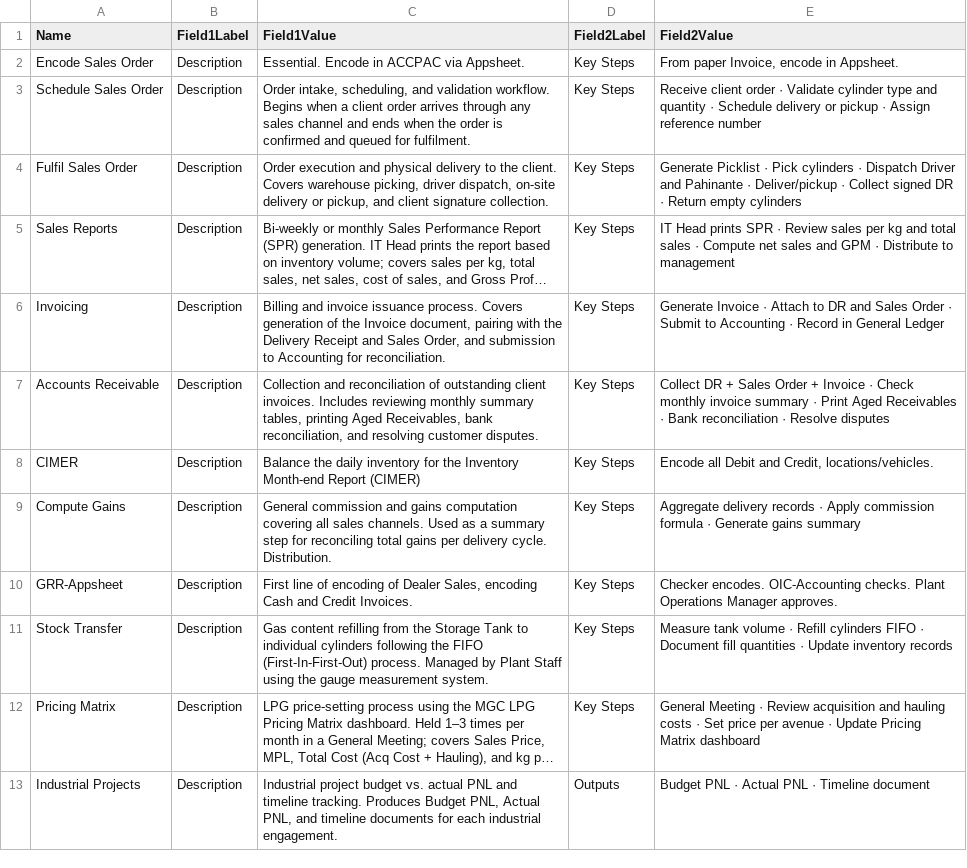
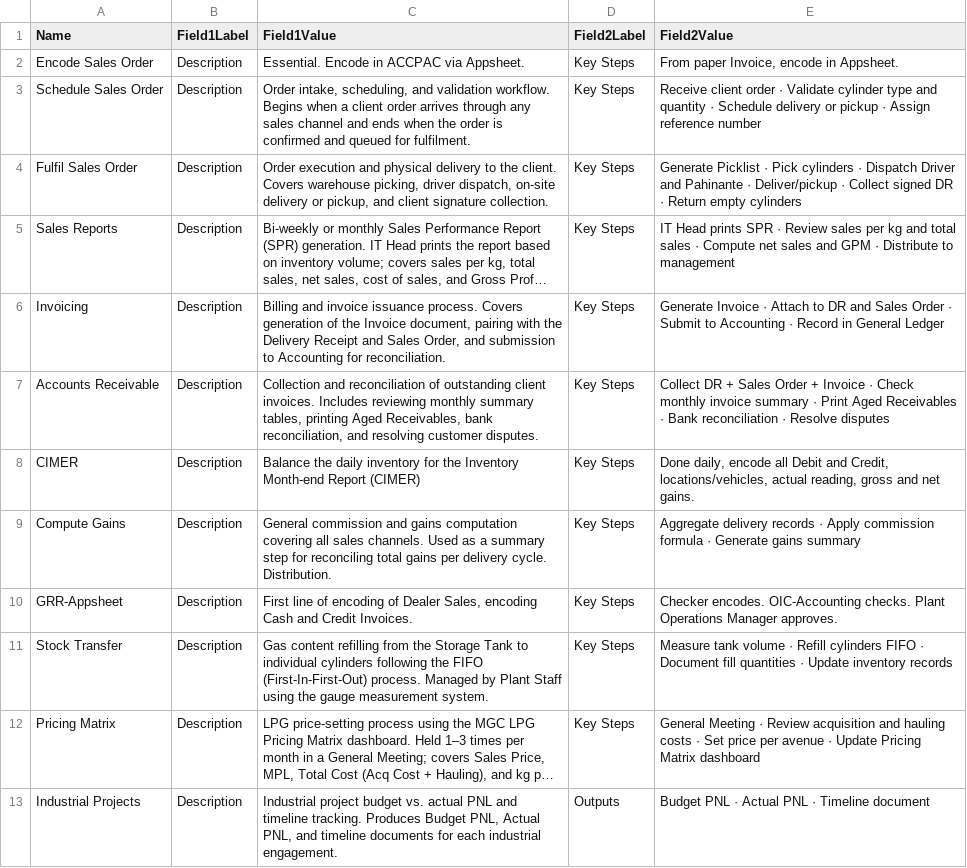
Before and after one commit to wilsonsykes/MGSDiagramWorkflow, a TSV file: content/subprocess.tsv, drawn as a sheet; long unchanged cells end in ….

Commit message:
Sync content pipeline from TSV; replace per-tab Cross-Stage Governance with a proper Overview stage
- Operations, Sales, and Accounting each gain an Overview stage (SOP
  steps + Guidelines) built through the same items.tsv ->
  content_generate.py -> workflow_generate.py pipeline as every other
  stage. Operations/Accounting's Overview guidelines carry over the
  text from the old cross_stage banner unchanged; Sales already had
  Overview content queued in items.tsv.
- Removed the now-unused cross_stage key from each tab's content JSON
  and the orphaned purple "Cross-Stage Governance" legend entry.
- content_generate.py: don't wipe a stage's content when items.tsv has
  no matching rows yet (previously would silently empty it); fix a
  crash on TSV rows missing a trailing blank-cell tab.
- Resynced forms/personnel/subprocess reference pages and remaining
  stage content from their TSV sources (terminology fixes, blank row
  removed, expanded CIMER description).

```diff
--- a/content/subprocess.tsv
+++ b/content/subprocess.tsv
@@ -7,3 +7,3 @@ Invoicing	Description	Billing and invoice issuance process. Covers generation of
 Accounts Receivable	Description	Collection and reconciliation of outstanding client invoices. Includes reviewing monthly summary tables, printing Aged Receivables, bank reconciliation, and resolving customer disputes.	Key Steps	Collect DR + Sales Order + Invoice · Check monthly invoice summary · Print Aged Receivables · Bank reconciliation · Resolve disputes
-CIMER	Description	Balance the daily inventory for the Inventory Month-end Report (CIMER)	Key Steps	Encode all Debit and Credit, locations/vehicles. 	
+CIMER	Description	Balance the daily inventory for the Inventory Month-end Report (CIMER)	Key Steps	Done daily, encode all Debit and Credit, locations/vehicles, actual reading, gross and net gains. 	
 Compute Gains	Description	General commission and gains computation covering all sales channels. Used as a summary step for reconciling total gains per delivery cycle. Distribution.	Key Steps	Aggregate delivery records · Apply commission formula · Generate gains summary
```
Also changed, not shown: content/personnel.tsv, content/stages.tsv, 14 other files.
